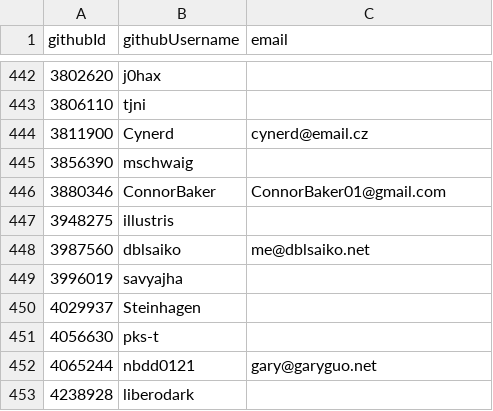
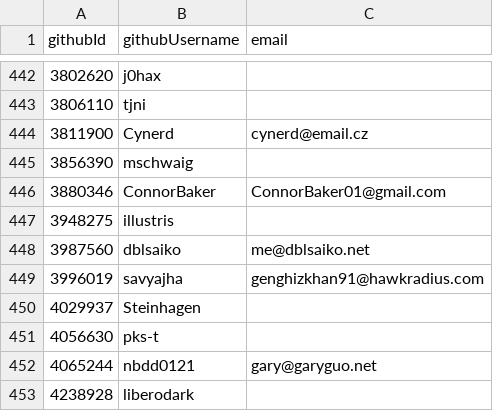
Before and after one commit to niklaskorz/SC-election-2025, a CSV file: eligible.csv, drawn as a sheet; only a part is shown, gaps mark what is left out.

Commit message:
Add email for savyajha

```diff
--- a/eligible.csv
+++ b/eligible.csv
@@ -448,3 +448,3 @@ githubId,githubUsername,email
 3987560,dblsaiko,me@dblsaiko.net
-3996019,savyajha,
+3996019,savyajha,genghizkhan91@hawkradius.com
 4029937,Steinhagen,
```
